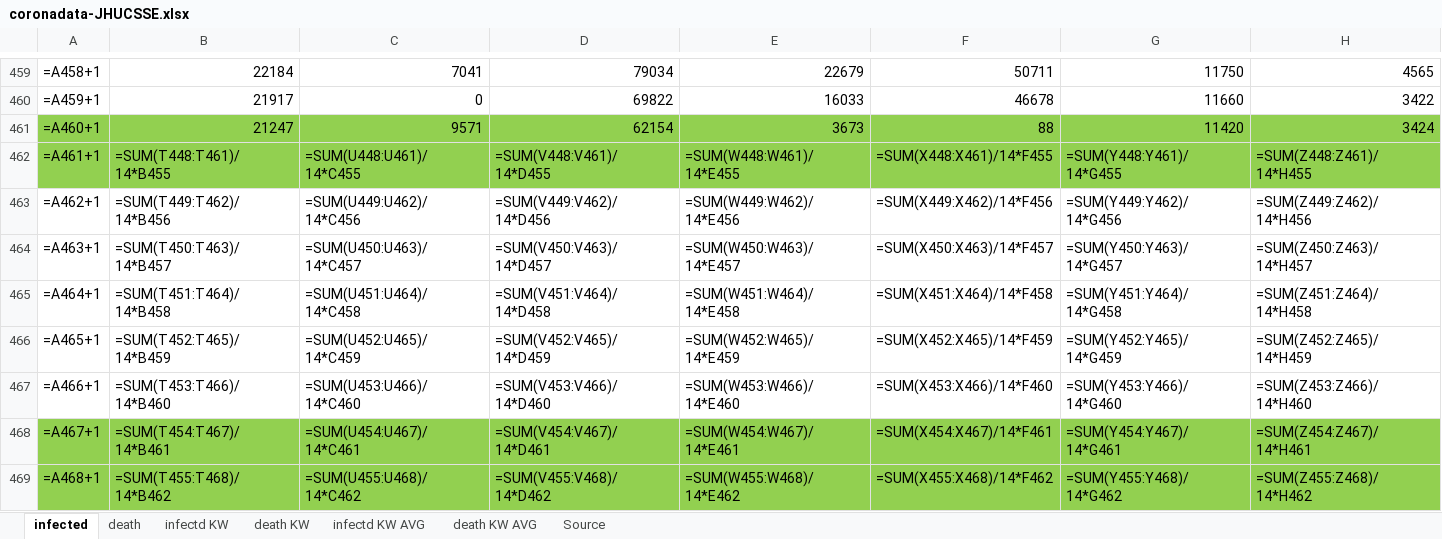
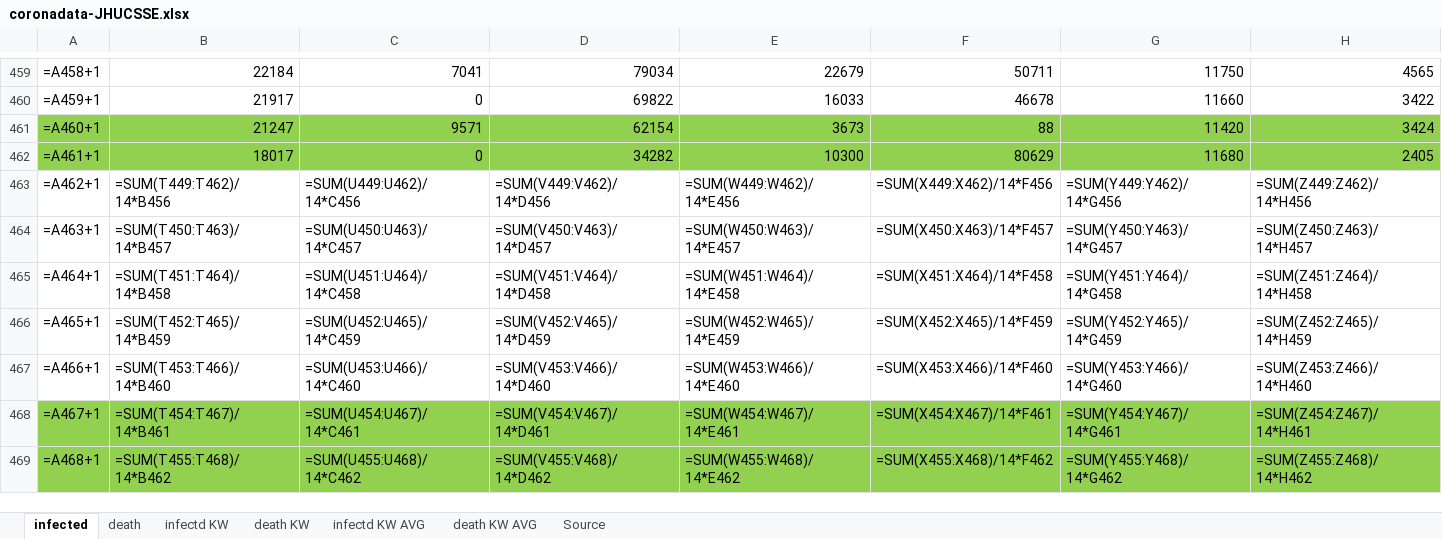
Before and after one commit to ChristophKrause/coronaDataHelper, an Excel workbook: src/CoronaDataHelper/CoronaDataHelper/res/coronadata-JHUCSSE.xlsx, sheet infected, drawn as a sheet; only a part is shown, gaps mark what is left out; values as stored, in another font and other column widths than the file's, no borders; formulas without a stored value are shown as written; conditional formats not drawn; the diff covers the shown part only; the diff names each change by its address in the sheet, - before the commit and + after, or states it on an @@ line.

```diff
--- a/src/CoronaDataHelper/CoronaDataHelper/res/coronadata-JHUCSSE.xlsx (sheet infected)
+++ b/src/CoronaDataHelper/CoronaDataHelper/res/coronadata-JHUCSSE.xlsx (sheet infected)
-B462: =SUM(T448:T461)/14*B455
+B462: 18017
-C462: =SUM(U448:U461)/14*C455
+C462: 0
-D462: =SUM(V448:V461)/14*D455
+D462: 34282
-E462: =SUM(W448:W461)/14*E455
+E462: 10300
-F462: =SUM(X448:X461)/14*F455
+F462: 80629
-G462: =SUM(Y448:Y461)/14*G455
+G462: 11680
-H462: =SUM(Z448:Z461)/14*H455
+H462: 2405
```
Also changed, not shown: 8 edited cells elsewhere in this sheet, sheet death, src/CoronaDataHelper/CoronaDataHelper/res/coronadata_germany.xlsx, src/CoronaDataHelper/CoronaDataHelper/res/coronadata_germanyRKI.xlsx, 11 other files.
